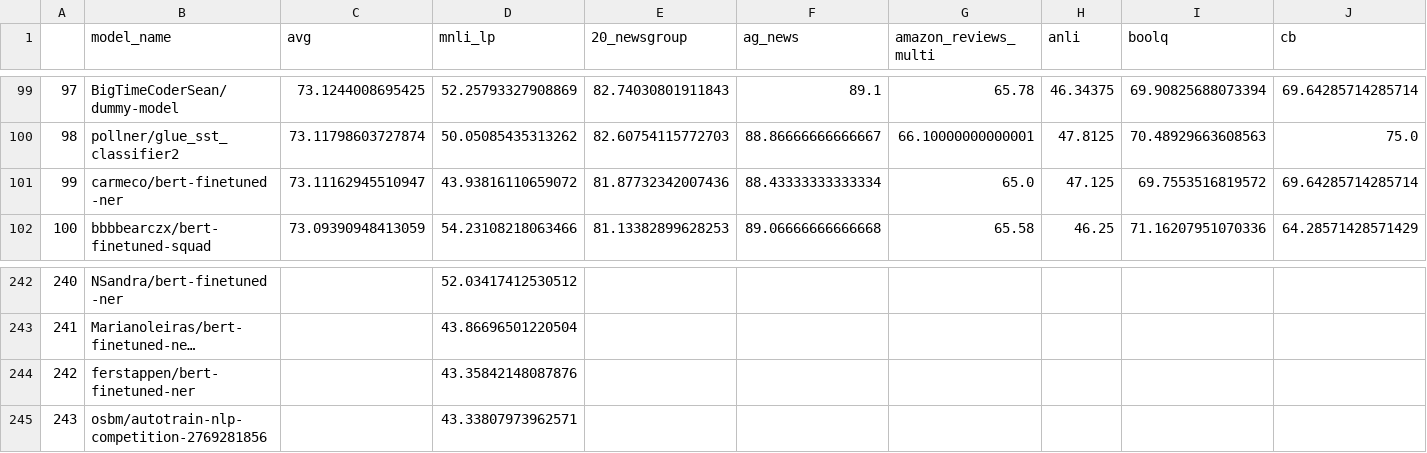
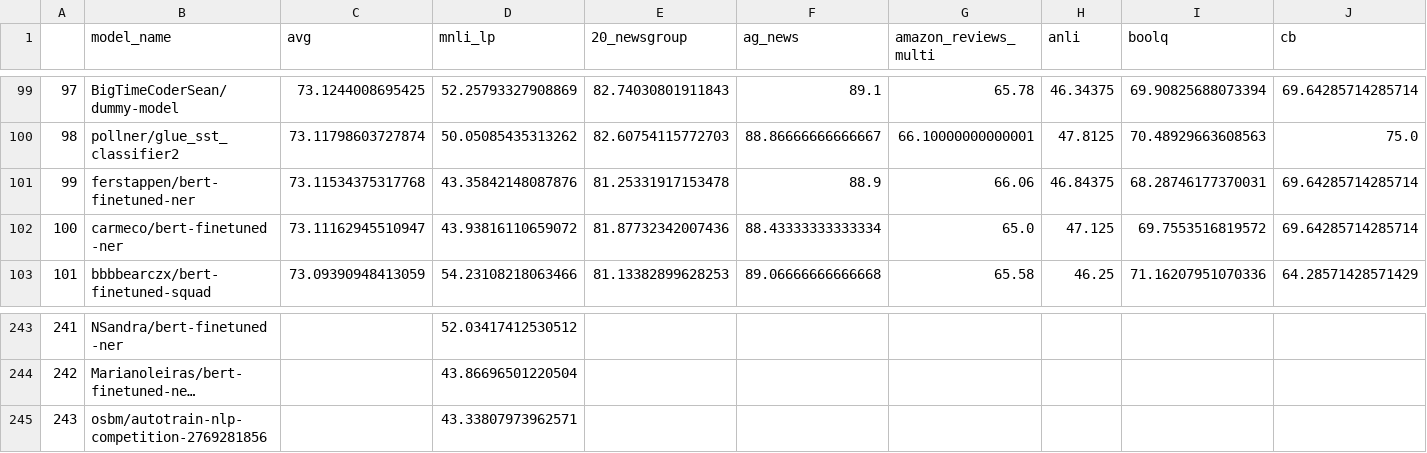
Before and after one commit to IBM/model-recycling, a CSV file: results/bert-base-cased_table.csv, drawn as a sheet; only a part is shown, gaps mark what is left out; long unchanged cells end in …; removed rows and columns are numbered as before the commit, all else as after; rows hold the shown columns only; the diff names each change by its address in the sheet, - before the commit and + after, or states it on an @@ line.

Commit message:
update models (auto)

```diff
--- a/results/bert-base-cased_table.csv
+++ b/results/bert-base-cased_table.csv
+row 101: 99 | ferstappen/bert-finetuned-ner | 73.11534375317768 | 43.35842148087876 | 81.25331917153478 | 88.9 | 66.06 | 46.84375 | 68.28746177370031 | 69.64285714285714
@@ column A renumbered between rows 102 and 244 @@
-row 244: 242 | ferstappen/bert-finetuned-ner |  | 43.35842148087876
```
Also changed, not shown: results/bert-base-uncased_table.csv, 3 other files.
